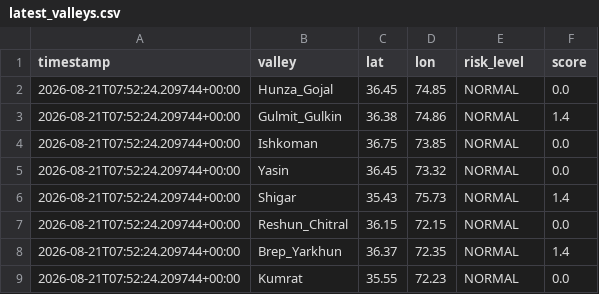
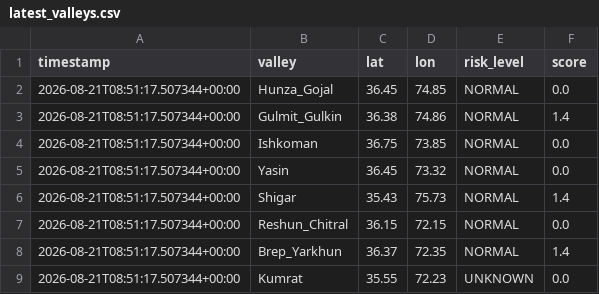
Before and after one commit to mirkhanzai/glacial-risk-watch-pakistan, a CSV file: data/latest_valleys.csv, drawn as a sheet.

```diff
--- a/data/latest_valleys.csv
+++ b/data/latest_valleys.csv
@@ -1,9 +1,9 @@
 timestamp,valley,lat,lon,risk_level,score
-2026-08-21T07:52:24.209744+00:00,Hunza_Gojal,36.45,74.85,NORMAL,0.0
-2026-08-21T07:52:24.209744+00:00,Gulmit_Gulkin,36.38,74.86,NORMAL,1.4
-2026-08-21T07:52:24.209744+00:00,Ishkoman,36.75,73.85,NORMAL,0.0
-2026-08-21T07:52:24.209744+00:00,Yasin,36.45,73.32,NORMAL,0.0
-2026-08-21T07:52:24.209744+00:00,Shigar,35.43,75.73,NORMAL,1.4
-2026-08-21T07:52:24.209744+00:00,Reshun_Chitral,36.15,72.15,NORMAL,0.0
-2026-08-21T07:52:24.209744+00:00,Brep_Yarkhun,36.37,72.35,NORMAL,1.4
-2026-08-21T07:52:24.209744+00:00,Kumrat,35.55,72.23,NORMAL,0.0
+2026-08-21T08:51:17.507344+00:00,Hunza_Gojal,36.45,74.85,NORMAL,0.0
+2026-08-21T08:51:17.507344+00:00,Gulmit_Gulkin,36.38,74.86,NORMAL,1.4
+2026-08-21T08:51:17.507344+00:00,Ishkoman,36.75,73.85,NORMAL,0.0
+2026-08-21T08:51:17.507344+00:00,Yasin,36.45,73.32,NORMAL,0.0
+2026-08-21T08:51:17.507344+00:00,Shigar,35.43,75.73,NORMAL,1.4
+2026-08-21T08:51:17.507344+00:00,Reshun_Chitral,36.15,72.15,NORMAL,0.0
+2026-08-21T08:51:17.507344+00:00,Brep_Yarkhun,36.37,72.35,NORMAL,1.4
+2026-08-21T08:51:17.507344+00:00,Kumrat,35.55,72.23,UNKNOWN,0.0
```
Also changed, not shown: data/history.csv, 1 other file.
